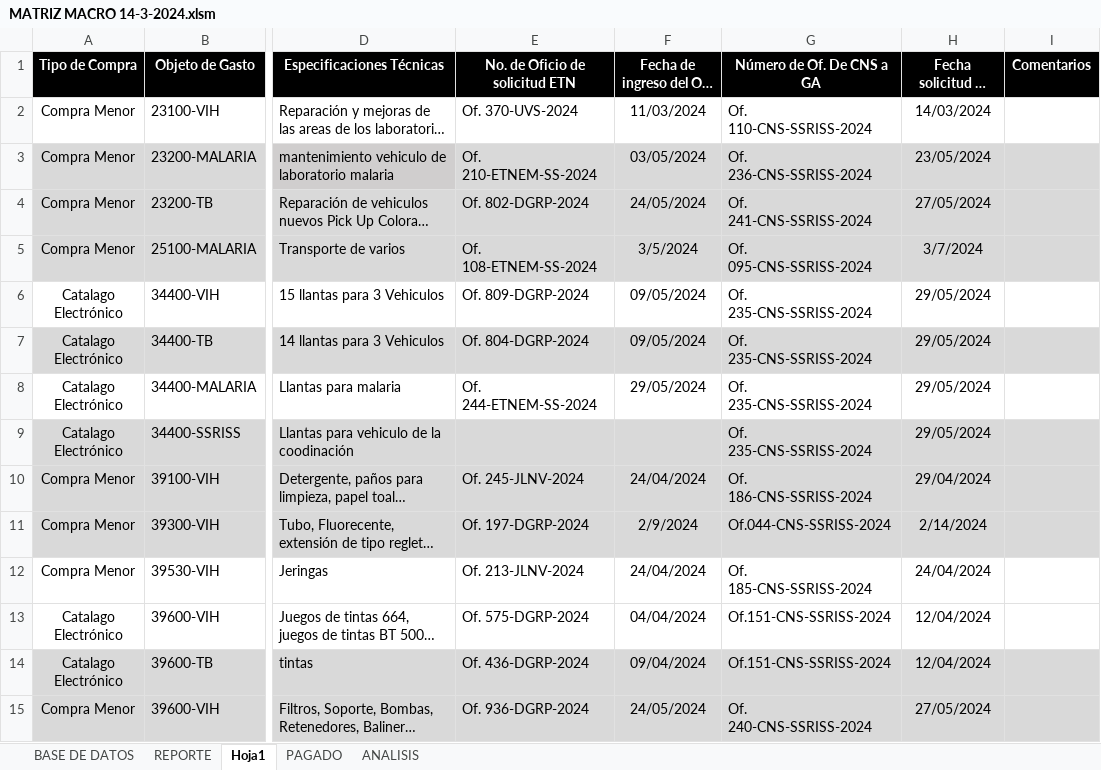
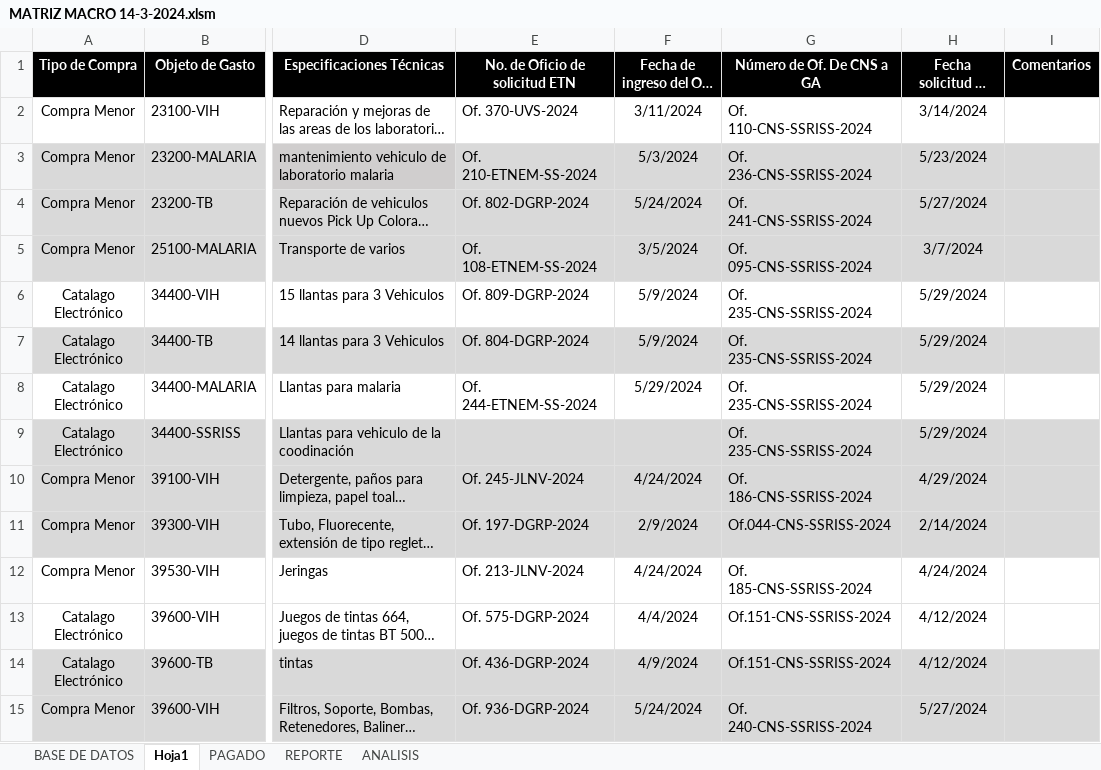
Before and after one commit to Gazellagaho/Matrices, an Excel workbook: MATRIZ MACRO 14-3-2024.xlsm, sheet Hoja1, drawn as a sheet; only a part is shown, gaps mark what is left out; long unchanged cells end in …; values as stored, in another font and other column widths than the file's, no borders; the diff covers the shown part only; the diff names each change by its address in the sheet, - before the commit and + after, or states it on an @@ line.

```diff
--- a/MATRIZ MACRO 14-3-2024.xlsm (sheet Hoja1)
+++ b/MATRIZ MACRO 14-3-2024.xlsm (sheet Hoja1)
@@ sheet tab order changed: BASE DE DATOS | Hoja1 | PAGADO | REPORTE | ANALISIS @@
-F2: 11/03/2024
+F2: 3/11/2024
-H2 (Fecha solicitud de SSRISS a GA): 14/03/2024
+H2 (Fecha solicitud de SSRISS a GA): 3/14/2024
-F3: 03/05/2024
+F3: 5/3/2024
-H3 (Fecha solicitud de SSRISS a GA): 23/05/2024
+H3 (Fecha solicitud de SSRISS a GA): 5/23/2024
-F4: 24/05/2024
+F4: 5/24/2024
-H4 (Fecha solicitud de SSRISS a GA): 27/05/2024
+H4 (Fecha solicitud de SSRISS a GA): 5/27/2024
-F6:F7: 09/05/2024
+F6:F7: 5/9/2024
-H6:H9 (Fecha solicitud de SSRISS a GA): 29/05/2024
+H6:H9 (Fecha solicitud de SSRISS a GA): 5/29/2024
-F8: 29/05/2024
+F8: 5/29/2024
-F10: 24/04/2024
+F10: 4/24/2024
-H10 (Fecha solicitud de SSRISS a GA): 29/04/2024
+H10 (Fecha solicitud de SSRISS a GA): 4/29/2024
-F12: 24/04/2024
+F12: 4/24/2024
-H12 (Fecha solicitud de SSRISS a GA): 24/04/2024
+H12 (Fecha solicitud de SSRISS a GA): 4/24/2024
-F13: 04/04/2024
+F13: 4/4/2024
-H13:H14 (Fecha solicitud de SSRISS a GA): 12/04/2024
+H13:H14 (Fecha solicitud de SSRISS a GA): 4/12/2024
-F14: 09/04/2024
+F14: 4/9/2024
-F15: 24/05/2024
+F15: 5/24/2024
-H15 (Fecha solicitud de SSRISS a GA): 27/05/2024
+H15 (Fecha solicitud de SSRISS a GA): 5/27/2024
```
Also changed, not shown: 18 edited cells elsewhere in this sheet, sheet REPORTE, sheet BASE DE DATOS, sheet PAGADO, sheet ANALISIS, formulas that keep their value, hidden cells, charts or pictures.
